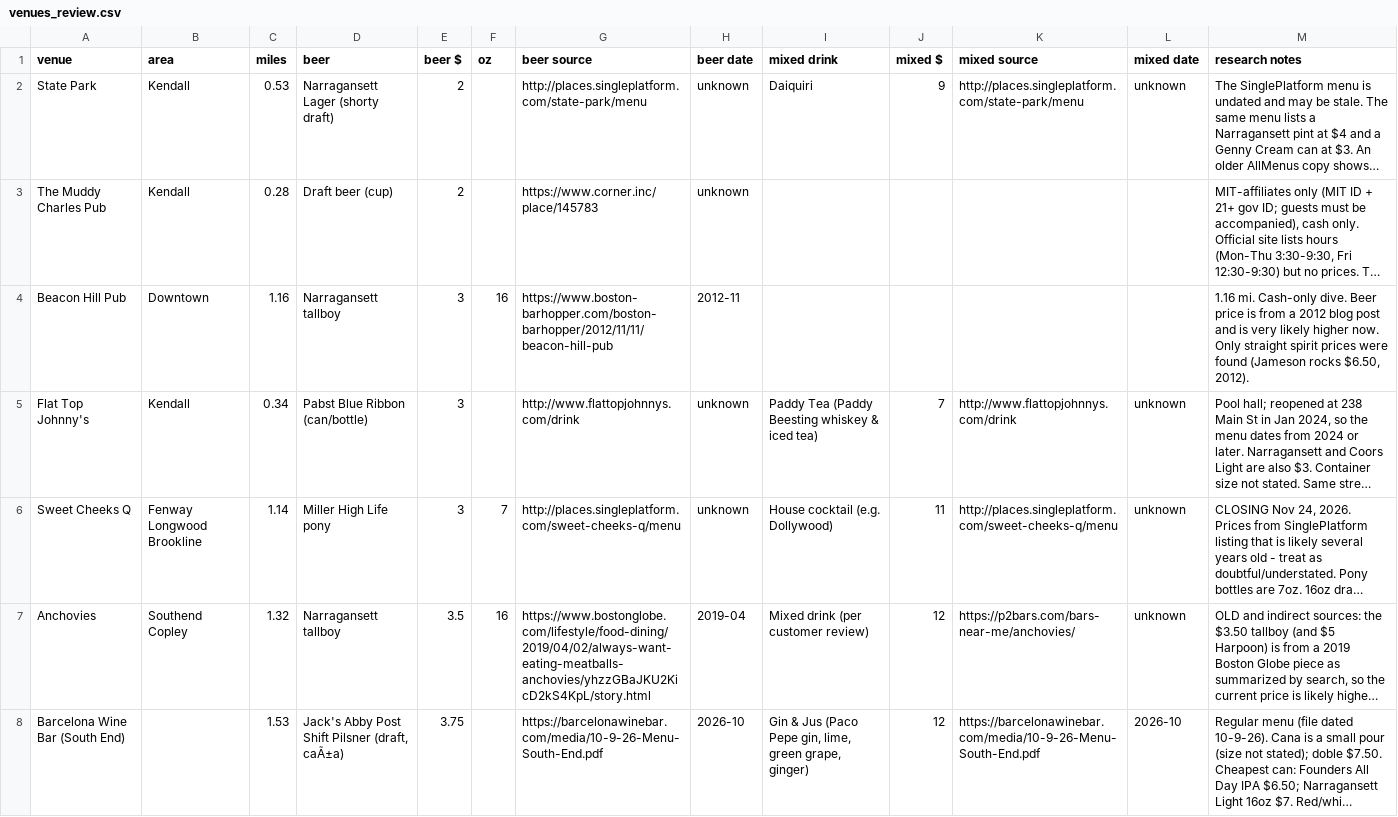
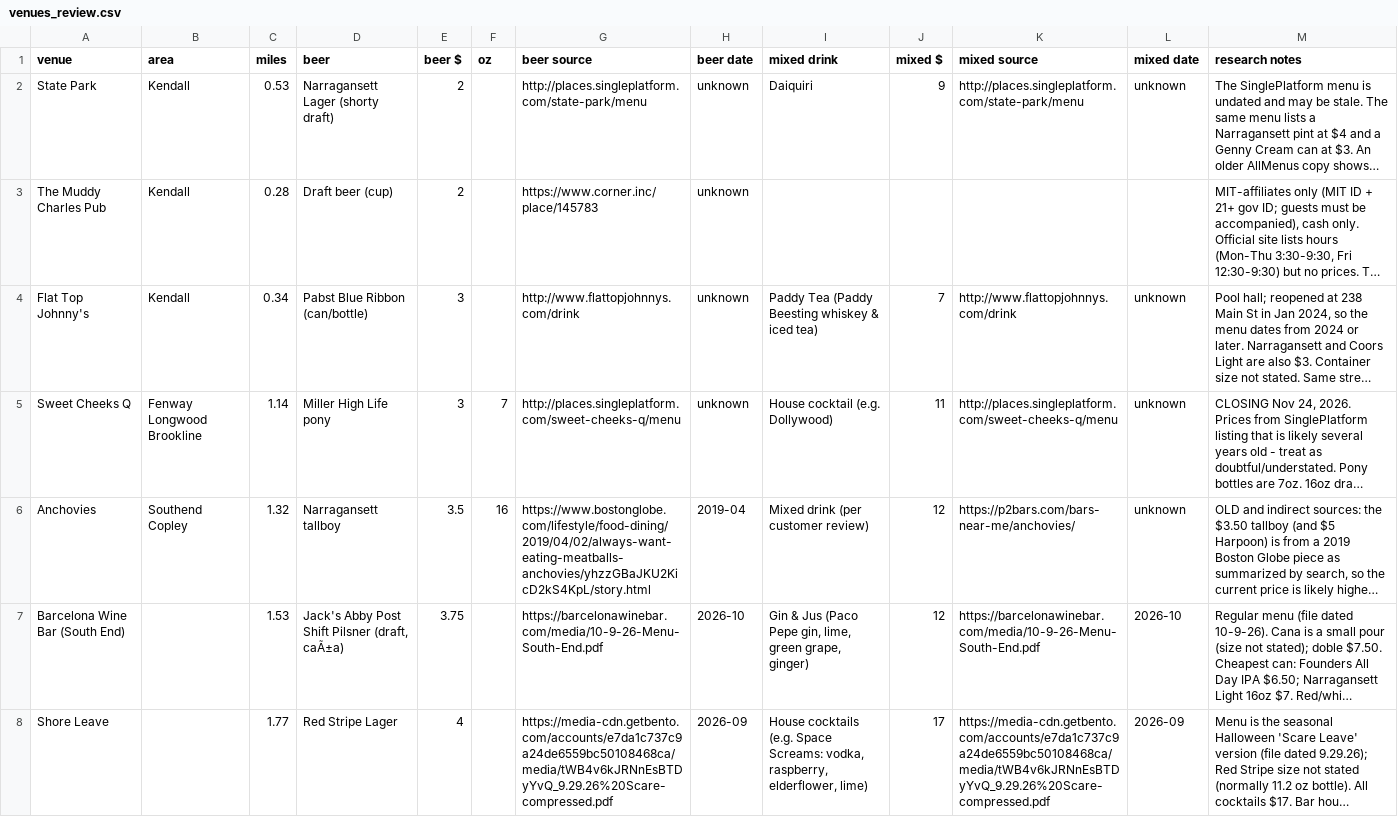
Before and after one commit to fabiomn97/TabFriendly, a CSV file: data/venues_review.csv, drawn as a sheet; only a part is shown; the shorter side is filled out with more unchanged rows; long unchanged cells end in …; the diff covers the shown part only; the diff names each change by its address in the sheet, - before the commit and + after, or states it on an @@ line.

```diff
--- a/data/venues_review.csv
+++ b/data/venues_review.csv
-row 4: Beacon Hill Pub | Downtown | 1.16 | Narragansett tallboy | 3 | 16 | https://www.boston-barhopper.com/boston-barhopper/2012/11/11/beacon-hill-pub | 2012-11 |  |  |  |  | 1.16 mi. Cash-only dive. Beer price is from a 2012 blog post and is very likely higher now. Only straight spirit prices were found (Jameson rocks $6.50, 2012).
```
Also changed, not shown: 6 removed rows elsewhere in this file, 15 other files.
